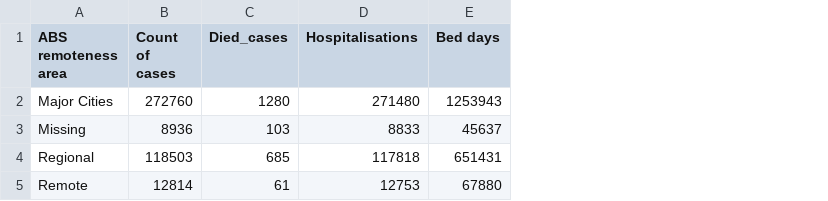
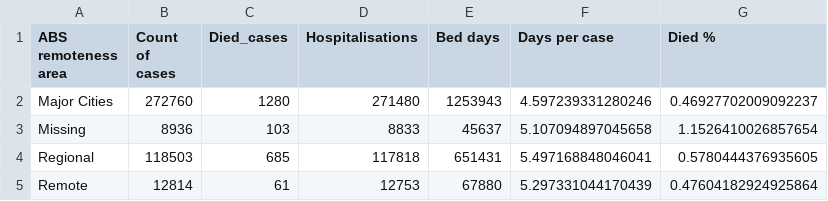
Before and after one commit to mainguyenn25/cos30045_hospitalised_injuries, a CSV file: data/remoteness.csv, drawn as a sheet; the diff names each change by its address in the sheet, - before the commit and + after, or states it on an @@ line.

```diff
--- a/data/remoteness.csv
+++ b/data/remoteness.csv
+column F (Days per case), rows 2-5: 4.597239331280246 | 5.107094897045658 | 5.497168848046041 | 5.297331044170439
+column G (Died %), rows 2-5: 0.46927702009092237 | 1.1526410026857654 | 0.5780444376935605 | 0.47604182924925864
```
Also changed, not shown: data/road_user.csv, 5 other files.
